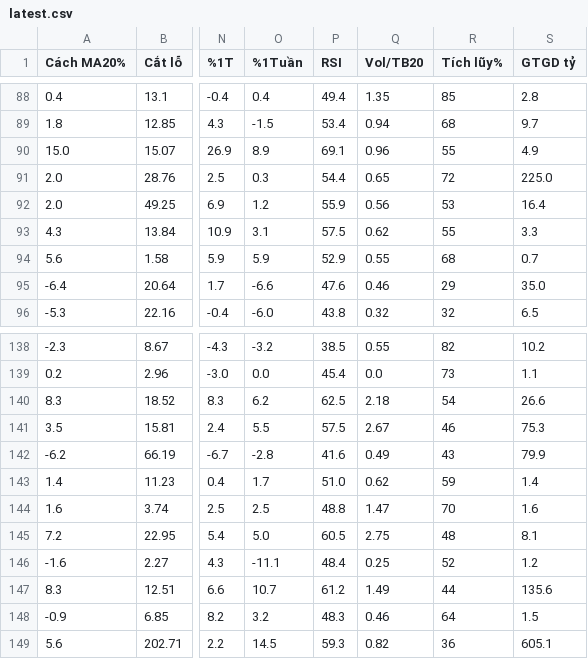
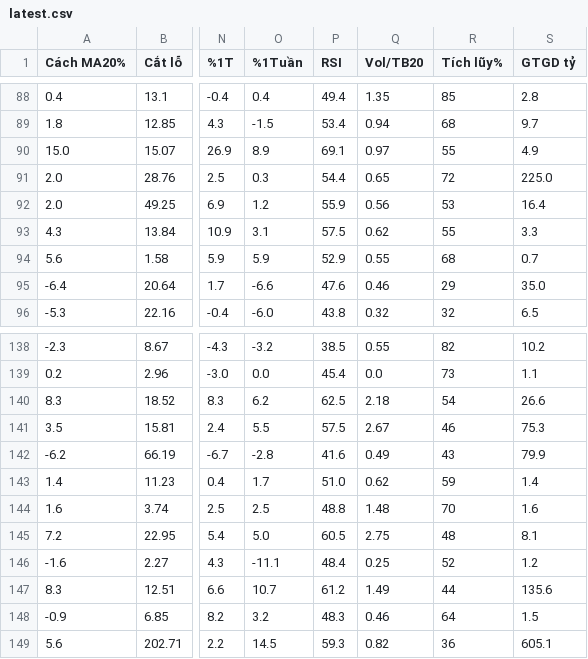
Before and after one commit to huyhunggg/vuahanoi, a CSV file: reports/latest.csv, drawn as a sheet; only a part is shown, gaps mark what is left out; the diff covers the shown part only; the diff names each change by its address in the sheet, - before the commit and + after, or states it on an @@ line.

```diff
--- a/reports/latest.csv
+++ b/reports/latest.csv
-Q90 (Vol/TB20): 0.96
+Q90 (Vol/TB20): 0.97
-Q144 (Vol/TB20): 1.47
+Q144 (Vol/TB20): 1.48
```
Also changed, not shown: 10 edited cells elsewhere in this file, 1 other file.
